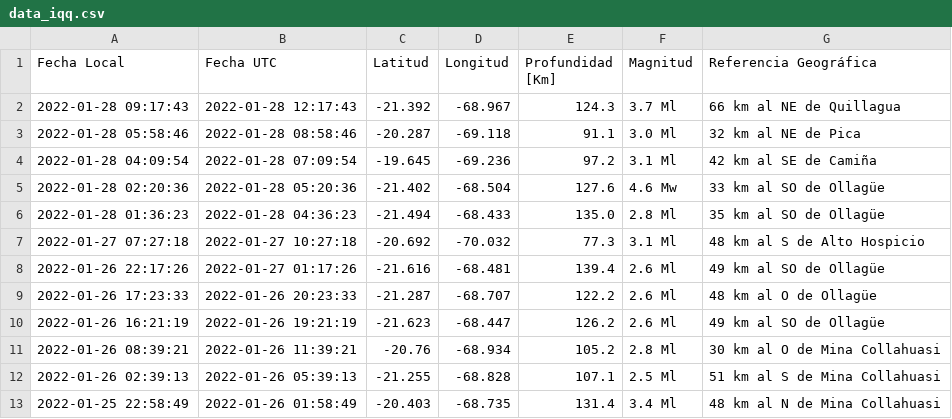
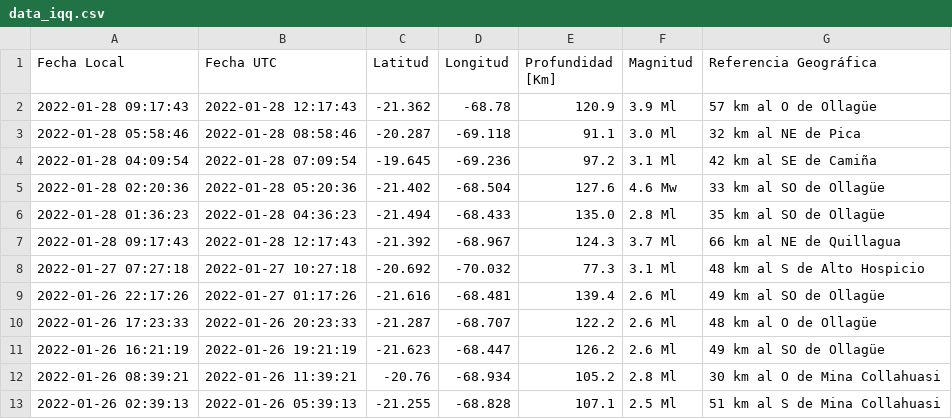
Before and after one commit to brunooviedo/sismosiquique, a CSV file: data_iqq.csv, drawn as a sheet; only a part is shown; the shorter side is filled out with more unchanged rows.

```diff
--- a/data_iqq.csv
+++ b/data_iqq.csv
@@ -1,3 +1,3 @@
 Fecha Local,Fecha UTC,Latitud,Longitud,Profundidad [Km],Magnitud,Referencia Geográfica
-2022-01-28 09:17:43,2022-01-28 12:17:43,-21.392,-68.967,124.3,3.7 Ml, 66 km al NE de Quillagua
+2022-01-28 09:17:43,2022-01-28 12:17:43,-21.362,-68.78,120.9,3.9 Ml, 57 km al O de Ollagüe
 2022-01-28 05:58:46,2022-01-28 08:58:46,-20.287,-69.118,91.1,3.0 Ml, 32 km al NE de Pica
@@ -6,2 +6,3 @@ Fecha Local,Fecha UTC,Latitud,Longitud,Profundidad [Km],Magnitud,Referencia Geog
 2022-01-28 01:36:23,2022-01-28 04:36:23,-21.494,-68.433,135.0,2.8 Ml, 35 km al SO de Ollagüe
+2022-01-28 09:17:43,2022-01-28 12:17:43,-21.392,-68.967,124.3,3.7 Ml, 66 km al NE de Quillagua
 2022-01-27 07:27:18,2022-01-27 10:27:18,-20.692,-70.032,77.3,3.1 Ml, 48 km al S de Alto Hospicio
```
Also changed, not shown: data_iquique.csv, 2 other files.
